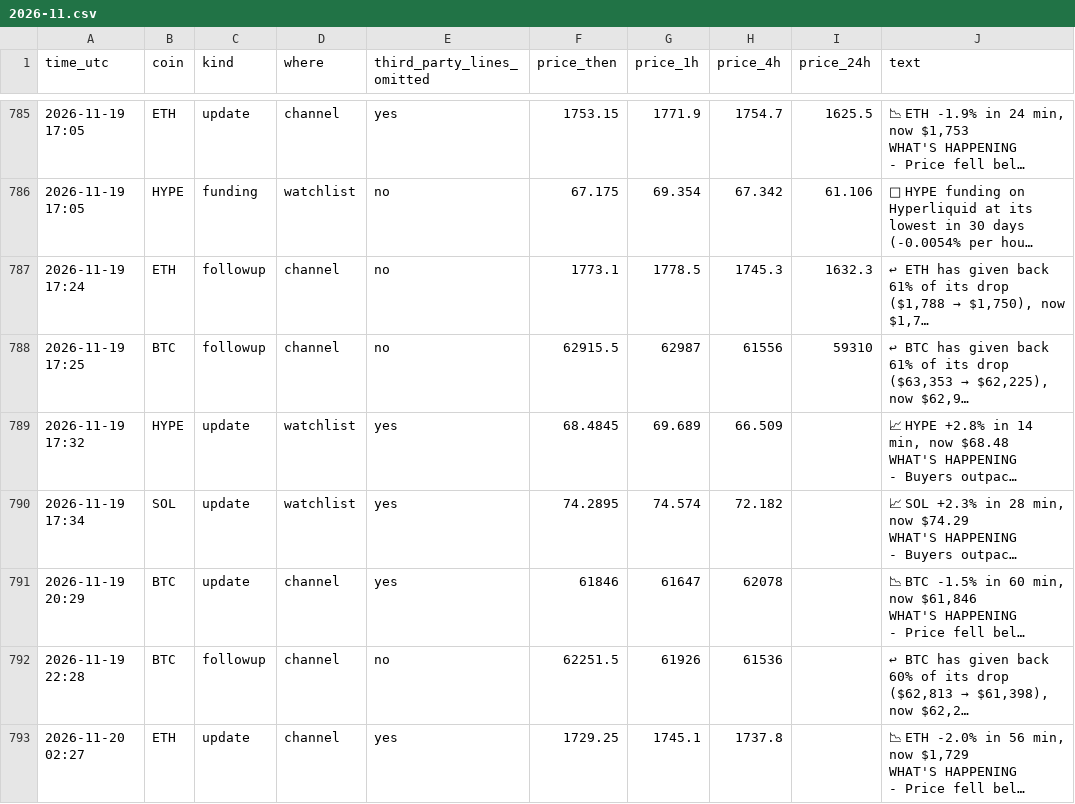
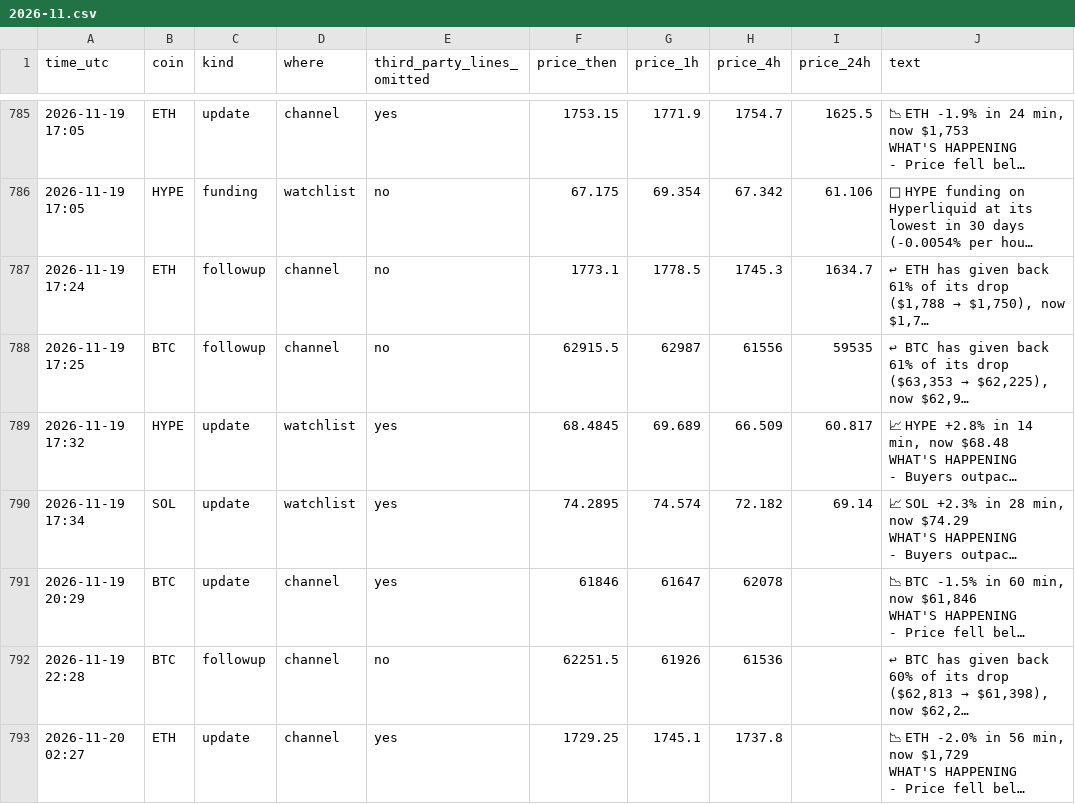
Before and after one commit to dev0xeb/tell-record, a CSV file: 2026-11.csv, drawn as a sheet; only a part is shown, gaps mark what is left out; long unchanged cells end in …; the diff names each change by its address in the sheet, - before the commit and + after, or states it on an @@ line.

Commit message:
Track record 2026-11-20T18:45 UTC

```diff
--- a/2026-11.csv
+++ b/2026-11.csv
-I787 (price_24h): 1632.3
+I787 (price_24h): 1634.7
-I788 (price_24h): 59310
+I788 (price_24h): 59535
-I789 (price_24h): (empty)
+I789 (price_24h): 60.817
-I790 (price_24h): (empty)
+I790 (price_24h): 69.14
```
